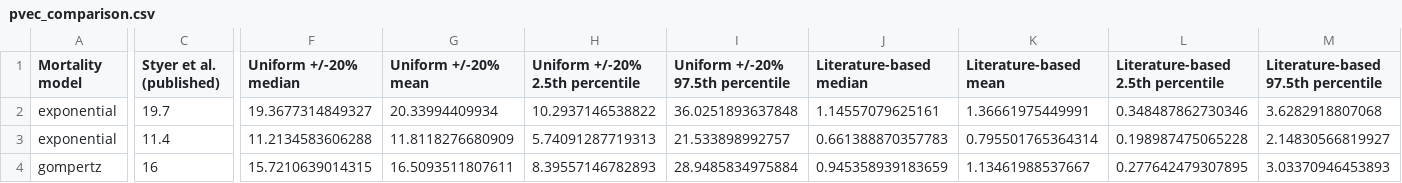
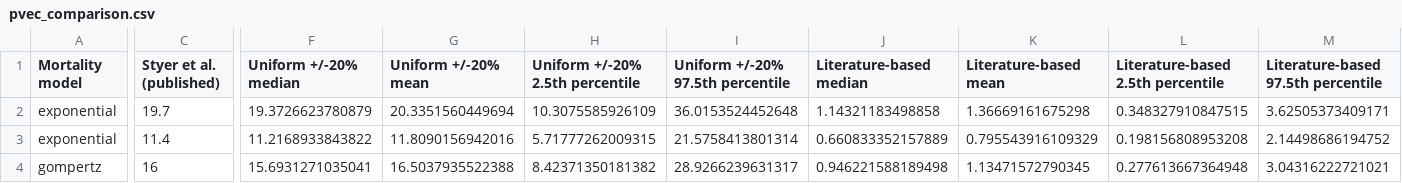
Before and after one commit to jstrand894/PVEC_app, a CSV file: app/www/pvec_comparison.csv, drawn as a sheet; only a part is shown, gaps mark what is left out; the diff covers the shown part only; the diff names each change by its address in the sheet, - before the commit and + after, or states it on an @@ line.

```diff
--- a/app/www/pvec_comparison.csv
+++ b/app/www/pvec_comparison.csv
-F2 (Uniform +/-20% median): 19.3677314849327
+F2 (Uniform +/-20% median): 19.3726623780879
-G2 (Uniform +/-20% mean): 20.33994409934
+G2 (Uniform +/-20% mean): 20.3351560449694
-H2 (Uniform +/-20% 2.5th percentile): 10.2937146538822
+H2 (Uniform +/-20% 2.5th percentile): 10.3075585926109
-I2 (Uniform +/-20% 97.5th percentile): 36.0251893637848
+I2 (Uniform +/-20% 97.5th percentile): 36.0153524452648
-J2 (Literature-based median): 1.14557079625161
+J2 (Literature-based median): 1.14321183498858
-K2 (Literature-based mean): 1.36661975449991
+K2 (Literature-based mean): 1.36669161675298
-L2: 0.348487862730346
+L2: 0.348327910847515
-M2: 3.6282918807068
+M2: 3.62505373409171
-F3 (Uniform +/-20% median): 11.2134583606288
+F3 (Uniform +/-20% median): 11.2168933843822
-G3 (Uniform +/-20% mean): 11.8118276680909
+G3 (Uniform +/-20% mean): 11.8090156942016
-H3 (Uniform +/-20% 2.5th percentile): 5.74091287719313
+H3 (Uniform +/-20% 2.5th percentile): 5.71777262009315
-I3 (Uniform +/-20% 97.5th percentile): 21.533898992757
+I3 (Uniform +/-20% 97.5th percentile): 21.5758413801314
-J3 (Literature-based median): 0.661388870357783
+J3 (Literature-based median): 0.660833352157889
-K3 (Literature-based mean): 0.795501765364314
+K3 (Literature-based mean): 0.795543916109329
-L3: 0.198987475065228
+L3: 0.198156808953208
-M3: 2.14830566819927
+M3: 2.14498686194752
-F4 (Uniform +/-20% median): 15.7210639014315
+F4 (Uniform +/-20% median): 15.6931271035041
-G4 (Uniform +/-20% mean): 16.5093511807611
+G4 (Uniform +/-20% mean): 16.5037935522388
-H4 (Uniform +/-20% 2.5th percentile): 8.39557146782893
+H4 (Uniform +/-20% 2.5th percentile): 8.42371350181382
-I4 (Uniform +/-20% 97.5th percentile): 28.9485834975884
+I4 (Uniform +/-20% 97.5th percentile): 28.9266239631317
-J4 (Literature-based median): 0.945358939183659
+J4 (Literature-based median): 0.946221588189498
-K4 (Literature-based mean): 1.13461988537667
+K4 (Literature-based mean): 1.13471572790345
-L4: 0.277642479307895
+L4: 0.277613667364948
-M4: 3.03370946453893
+M4: 3.04316222721021
```
Also changed, not shown: 28 edited cells elsewhere in this file, 5 other files.
